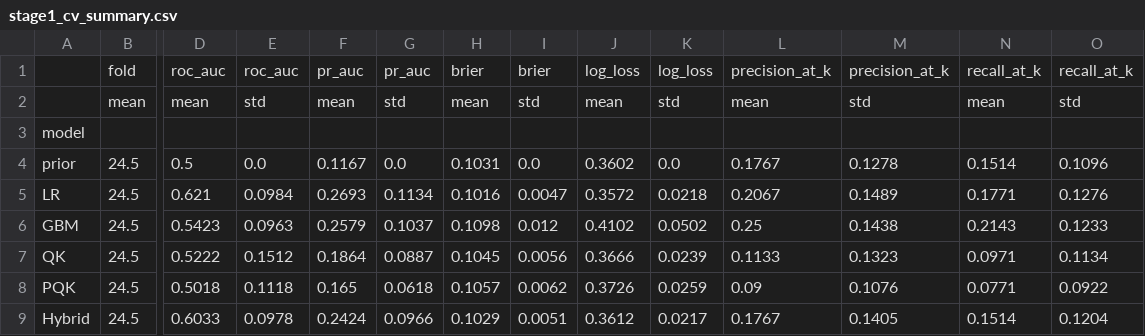
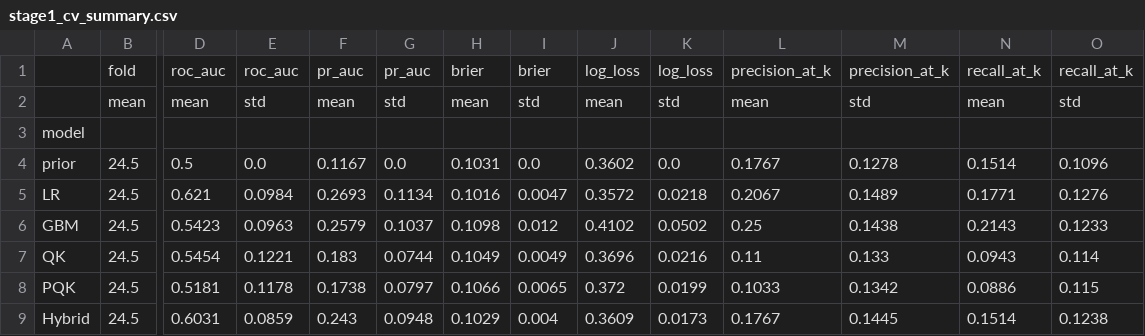
Before and after one commit to YASASWIP012/atomiq-quantum-campaign, a CSV file: results/stage1_cv_summary.csv, drawn as a sheet; only a part is shown, gaps mark what is left out; the diff names each change by its address in the sheet, - before the commit and + after, or states it on an @@ line.

```diff
--- a/results/stage1_cv_summary.csv
+++ b/results/stage1_cv_summary.csv
-D7: 0.5222
+D7: 0.5454
-E7: 0.1512
+E7: 0.1221
-F7: 0.1864
+F7: 0.183
-G7: 0.0887
+G7: 0.0744
-H7: 0.1045
+H7: 0.1049
-I7: 0.0056
+I7: 0.0049
-J7: 0.3666
+J7: 0.3696
-K7: 0.0239
+K7: 0.0216
-L7: 0.1133
+L7: 0.11
-M7: 0.1323
+M7: 0.133
-N7: 0.0971
+N7: 0.0943
-O7: 0.1134
+O7: 0.114
-D8: 0.5018
+D8: 0.5181
-E8: 0.1118
+E8: 0.1178
-F8: 0.165
+F8: 0.1738
-G8: 0.0618
+G8: 0.0797
-H8: 0.1057
+H8: 0.1066
-I8: 0.0062
+I8: 0.0065
-J8: 0.3726
+J8: 0.372
-K8: 0.0259
+K8: 0.0199
-L8: 0.09
+L8: 0.1033
-M8: 0.1076
+M8: 0.1342
-N8: 0.0771
+N8: 0.0886
-O8: 0.0922
+O8: 0.115
-D9: 0.6033
+D9: 0.6031
-E9: 0.0978
+E9: 0.0859
-F9: 0.2424
+F9: 0.243
-G9: 0.0966
+G9: 0.0948
-I9: 0.0051
+I9: 0.004
-J9: 0.3612
+J9: 0.3609
-K9: 0.0217
+K9: 0.0173
-M9: 0.1405
+M9: 0.1445
-O9: 0.1204
+O9: 0.1238
```
Also changed, not shown: results/stage1_bootstrap_test_probs.csv, results/stage1_cv_folds.csv, 25 other files.
